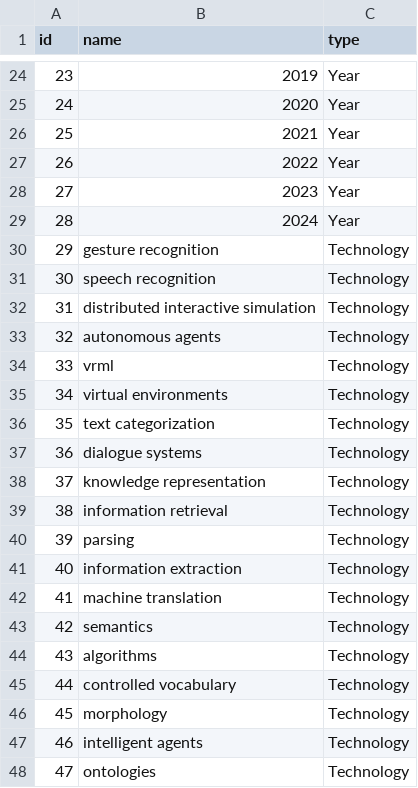
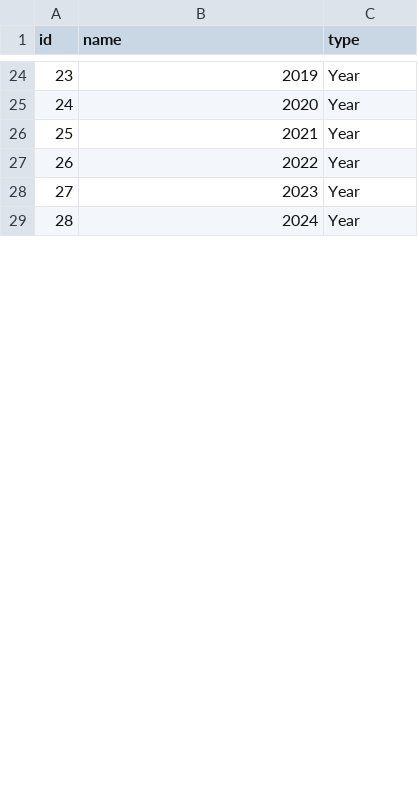
Before and after one commit to hsyjdz/neo4j-data, a CSV file: node1.csv, drawn as a sheet; only a part is shown, gaps mark what is left out; removed rows and columns are numbered as before the commit, all else as after; the diff covers the shown part only; the diff names each change by its address in the sheet, - before the commit and + after, or states it on an @@ line.

```diff
--- a/node1.csv
+++ b/node1.csv
-row 30: 29 | gesture recognition | Technology
-row 31: 30 | speech recognition | Technology
-row 32: 31 | distributed interactive simulation | Technology
-row 33: 32 | autonomous agents | Technology
-row 34: 33 | vrml | Technology
-row 35: 34 | virtual environments | Technology
-row 36: 35 | text categorization | Technology
-row 37: 36 | dialogue systems | Technology
-row 38: 37 | knowledge representation | Technology
-row 39: 38 | information retrieval | Technology
-row 40: 39 | parsing | Technology
-row 41: 40 | information extraction | Technology
-row 42: 41 | machine translation | Technology
-row 43: 42 | semantics | Technology
-row 44: 43 | algorithms | Technology
-row 45: 44 | controlled vocabulary | Technology
-row 46: 45 | morphology | Technology
-row 47: 46 | intelligent agents | Technology
-row 48: 47 | ontologies | Technology
```
Also changed, not shown: 20 added rows, 24 removed rows, 1 edited cell and row numbers in column A elsewhere in this file, relat1.csv.
